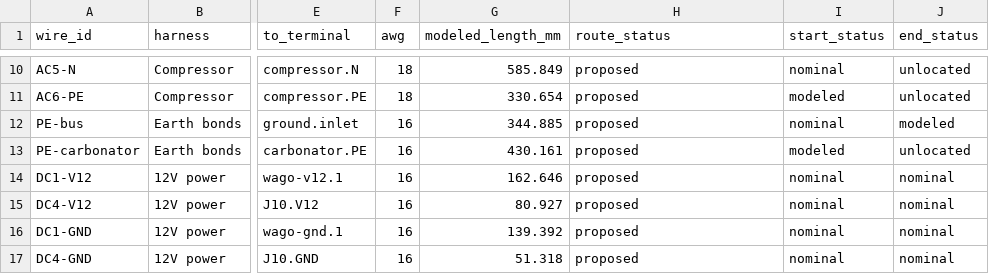
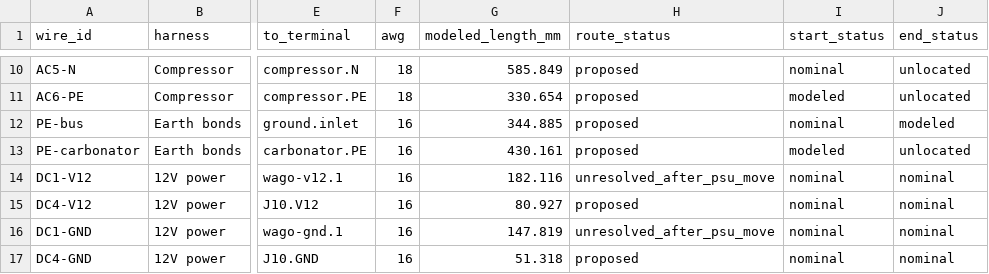
Before and after one commit to derekbreden/homesodamachine, a CSV file: hardware/wiring/enclosure-wiring.csv, drawn as a sheet; only a part is shown, gaps mark what is left out; the diff covers the shown part only; the diff names each change by its address in the sheet, - before the commit and + after, or states it on an @@ line.

Commit message:
Export the selected wall-carried appliance arrangement in progress
The production appliance places the PSU, raised relays and meter with
back-top and has a continuous rear ceiling. Its installed manifest retains
both unfinished PSU secondary routes explicitly. Further pilot-floor and
meter-neck source corrections continue as separate, published deltas.

Session: Implement enclosure decisions
Derek: "I think we need to start implementing all of this, and working through all the consequences of that."
Derek: "Please proceed."

```diff
--- a/hardware/wiring/enclosure-wiring.csv
+++ b/hardware/wiring/enclosure-wiring.csv
-G14 (modeled_length_mm): 162.646
+G14 (modeled_length_mm): 182.116
-H14 (route_status): proposed
+H14 (route_status): unresolved_after_psu_move
-G16 (modeled_length_mm): 139.392
+G16 (modeled_length_mm): 147.819
-H16 (route_status): proposed
+H16 (route_status): unresolved_after_psu_move
```
Also changed, not shown: 13 edited cells elsewhere in this file, 3 other files.
